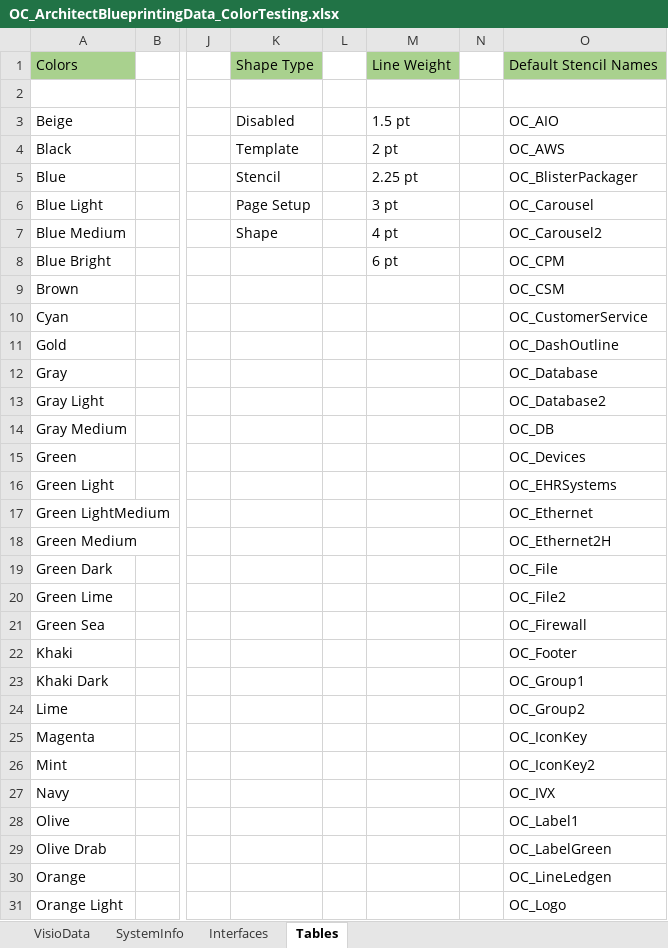
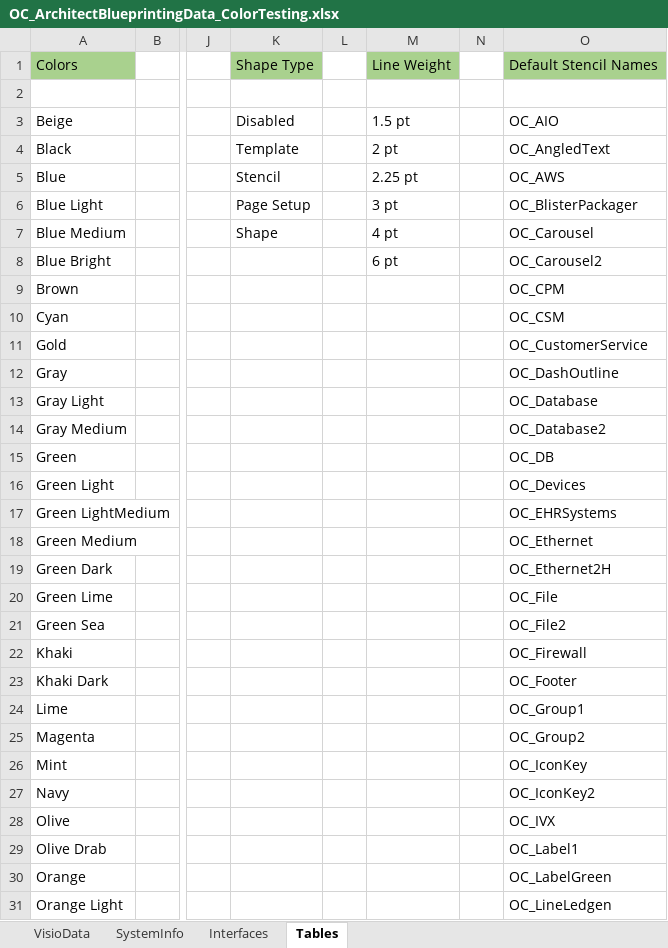
Before and after one commit to dougvida/VisioDiagramCreator, an Excel workbook: Data/ScriptData/OC_ArchitectBlueprintingData_ColorTesting.xlsx, sheet Tables, drawn as a sheet; only a part is shown, gaps mark what is left out; values as stored, in another font and other column widths than the file's, no borders; the diff covers the shown part only; the diff names each change by its address in the sheet, - before the commit and + after, or states it on an @@ line.

Commit message:
Added the new shape OC_AngledTexzt

```diff
--- a/Data/ScriptData/OC_ArchitectBlueprintingData_ColorTesting.xlsx (sheet Tables)
+++ b/Data/ScriptData/OC_ArchitectBlueprintingData_ColorTesting.xlsx (sheet Tables)
-O4: OC_AWS
+O4: OC_AngledText
-O5: OC_BlisterPackager
+O5: OC_AWS
-O6: OC_Carousel
+O6: OC_BlisterPackager
-O7: OC_Carousel2
+O7: OC_Carousel
-O8: OC_CPM
+O8: OC_Carousel2
-O9: OC_CSM
+O9: OC_CPM
-O10: OC_CustomerService
+O10: OC_CSM
-O11: OC_DashOutline
+O11: OC_CustomerService
-O12: OC_Database
+O12: OC_DashOutline
-O13: OC_Database2
+O13: OC_Database
-O14: OC_DB
+O14: OC_Database2
-O15: OC_Devices
+O15: OC_DB
-O16: OC_EHRSystems
+O16: OC_Devices
-O17: OC_Ethernet
+O17: OC_EHRSystems
-O18: OC_Ethernet2H
+O18: OC_Ethernet
-O19: OC_File
+O19: OC_Ethernet2H
-O20: OC_File2
+O20: OC_File
-O21: OC_Firewall
+O21: OC_File2
-O22: OC_Footer
+O22: OC_Firewall
-O23: OC_Group1
+O23: OC_Footer
-O24: OC_Group2
+O24: OC_Group1
-O25: OC_IconKey
+O25: OC_Group2
-O26: OC_IconKey2
+O26: OC_IconKey
-O27: OC_IVX
+O27: OC_IconKey2
-O28: OC_Label1
+O28: OC_IVX
-O29: OC_LabelGreen
+O29: OC_Label1
-O30: OC_LineLedgen
+O30: OC_LabelGreen
-O31: OC_Logo
+O31: OC_LineLedgen
```
Also changed, not shown: 1 added row and 12 edited cells elsewhere in this sheet, sheet VisioData, 2 other files.
